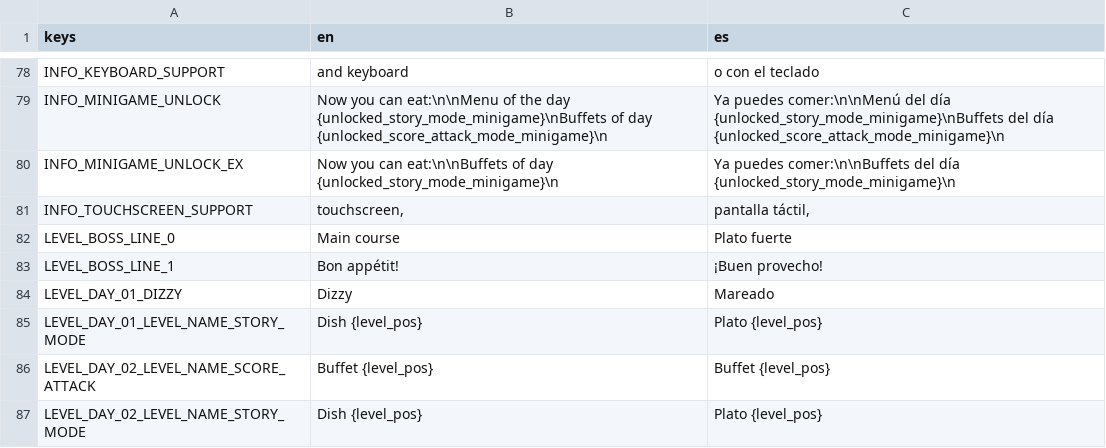
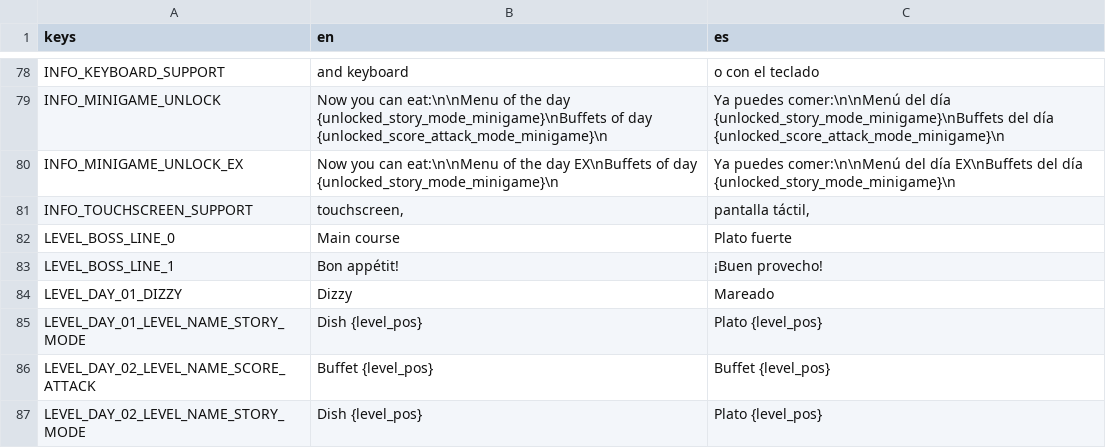
Before and after one commit to pyramid-seph/portobello, a CSV file: localization/bucho_portobello_localization.csv, drawn as a sheet; only a part is shown, gaps mark what is left out.

Commit message:
Change day ex unlocked text

```diff
--- a/localization/bucho_portobello_localization.csv
+++ b/localization/bucho_portobello_localization.csv
@@ -79,3 +79,3 @@ INFO_KEYBOARD_SUPPORT,and keyboard,o con el teclado
 INFO_MINIGAME_UNLOCK,Now you can eat:\n\nMenu of the day {unlocked_story_mode_minigame}\nBuffets of day {unlocked_score_attack_mode_minigame}\n ,Ya puedes comer:\n\nMenú del día {unlocked_story_mode_minigame}\nBuffets del día {unlocked_score_attack_mode_minigame}\n
-INFO_MINIGAME_UNLOCK_EX,Now you can eat:\n\nBuffets of day {unlocked_story_mode_minigame}\n ,Ya puedes comer:\n\nBuffets del día {unlocked_story_mode_minigame}\n
+INFO_MINIGAME_UNLOCK_EX,Now you can eat:\n\nMenu of the day EX\nBuffets of day {unlocked_story_mode_minigame}\n ,Ya puedes comer:\n\nMenú del día EX\nBuffets del día {unlocked_story_mode_minigame}\n
 INFO_TOUCHSCREEN_SUPPORT,"touchscreen,","pantalla táctil,"
```
